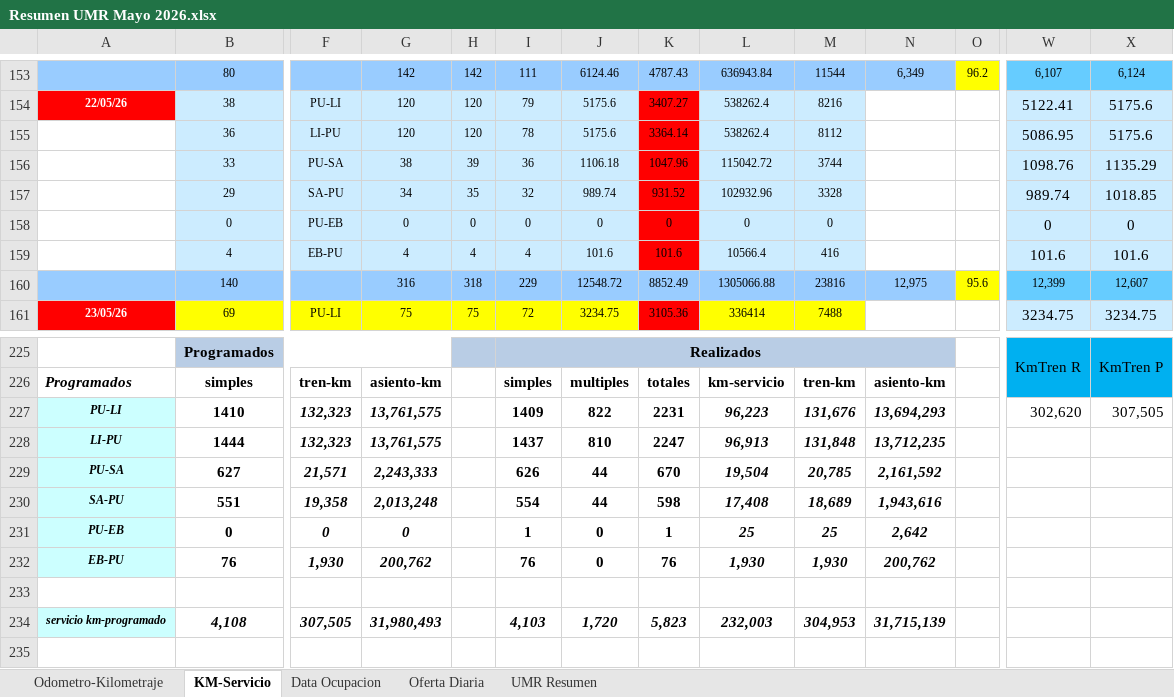
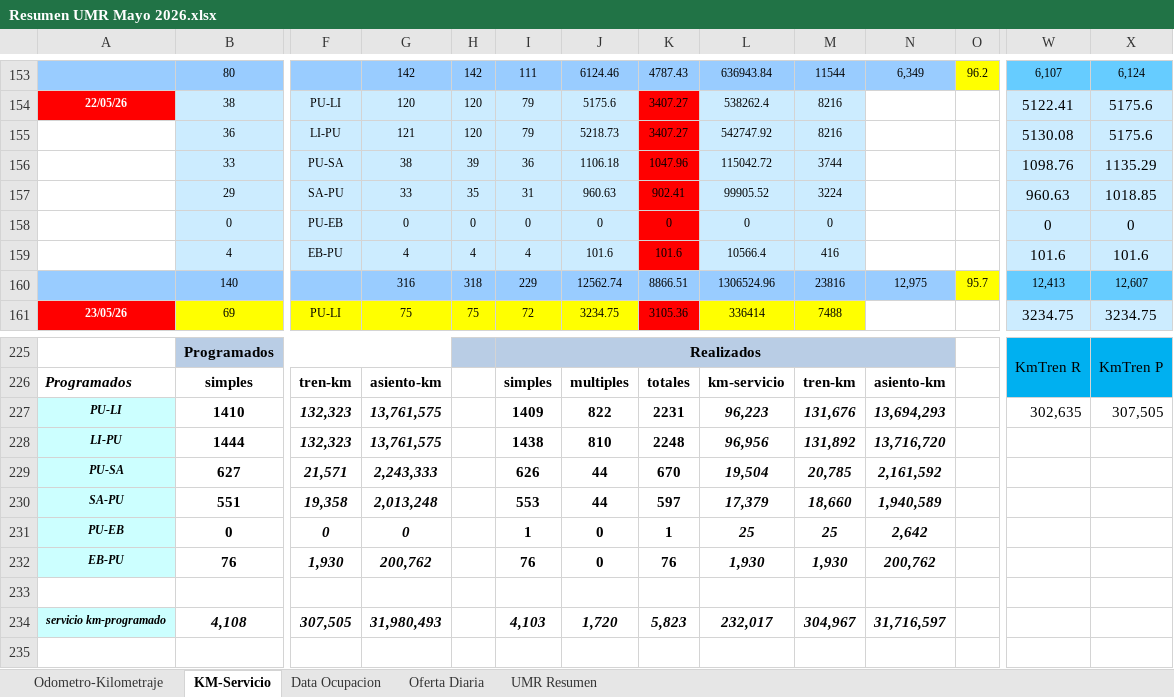
Before and after one commit to antoniorra1983-ops/Datos-Operacionales, an Excel workbook: data/umr/Resumen UMR Mayo 2026.xlsx, sheet KM-Servicio, drawn as a sheet; only a part is shown, gaps mark what is left out; values as stored, in another font and other column widths than the file's, no borders; conditional formats not drawn; removed rows and columns are numbered as before the commit, all else as after; rows hold the shown columns only; the diff names each change by its address in the sheet, - before the commit and + after, or states it on an @@ line.

Commit message:
Add files via upload

```diff
--- a/data/umr/Resumen UMR Mayo 2026.xlsx (sheet KM-Servicio)
+++ b/data/umr/Resumen UMR Mayo 2026.xlsx (sheet KM-Servicio)
-row 155:  | 36 | LI-PU | 120 | 120 | 78 | 5175.6 | 3364.14 | 538262.4 | 8112 |  |  | 5086.95 | 5175.6
+row 155:  | 36 | LI-PU | 121 | 120 | 79 | 5218.73 | 3407.27 | 542747.92 | 8216 |  |  | 5130.08 | 5175.6
-row 157:  | 29 | SA-PU | 34 | 35 | 32 | 989.74 | 931.52 | 102932.96 | 3328 |  |  | 989.74 | 1018.85
+row 157:  | 29 | SA-PU | 33 | 35 | 31 | 960.63 | 902.41 | 99905.52 | 3224 |  |  | 960.63 | 1018.85
-J160: 12548.72
+J160: 12562.74
-K160: 8852.49
+K160: 8866.51
-L160: 1305066.88
+L160: 1306524.96
-O160: 95.6
+O160: 95.7
-W160: 12,399
+W160: 12,413
-W227: 302,620
+W227: 302,635
-I228: 1437
+I228: 1438
-K228: 2247
+K228: 2248
-L228: 96,913
+L228: 96,956
-M228: 131,848
+M228: 131,892
-N228: 13,712,235
+N228: 13,716,720
-I230: 554
+I230: 553
-K230: 598
+K230: 597
-L230: 17,408
+L230: 17,379
-M230: 18,689
+M230: 18,660
-N230: 1,943,616
+N230: 1,940,589
-L234: 232,003
+L234: 232,017
-M234: 304,953
+M234: 304,967
-N234: 31,715,139
+N234: 31,716,597
```
Also changed, not shown: sheet UMR Resumen.
